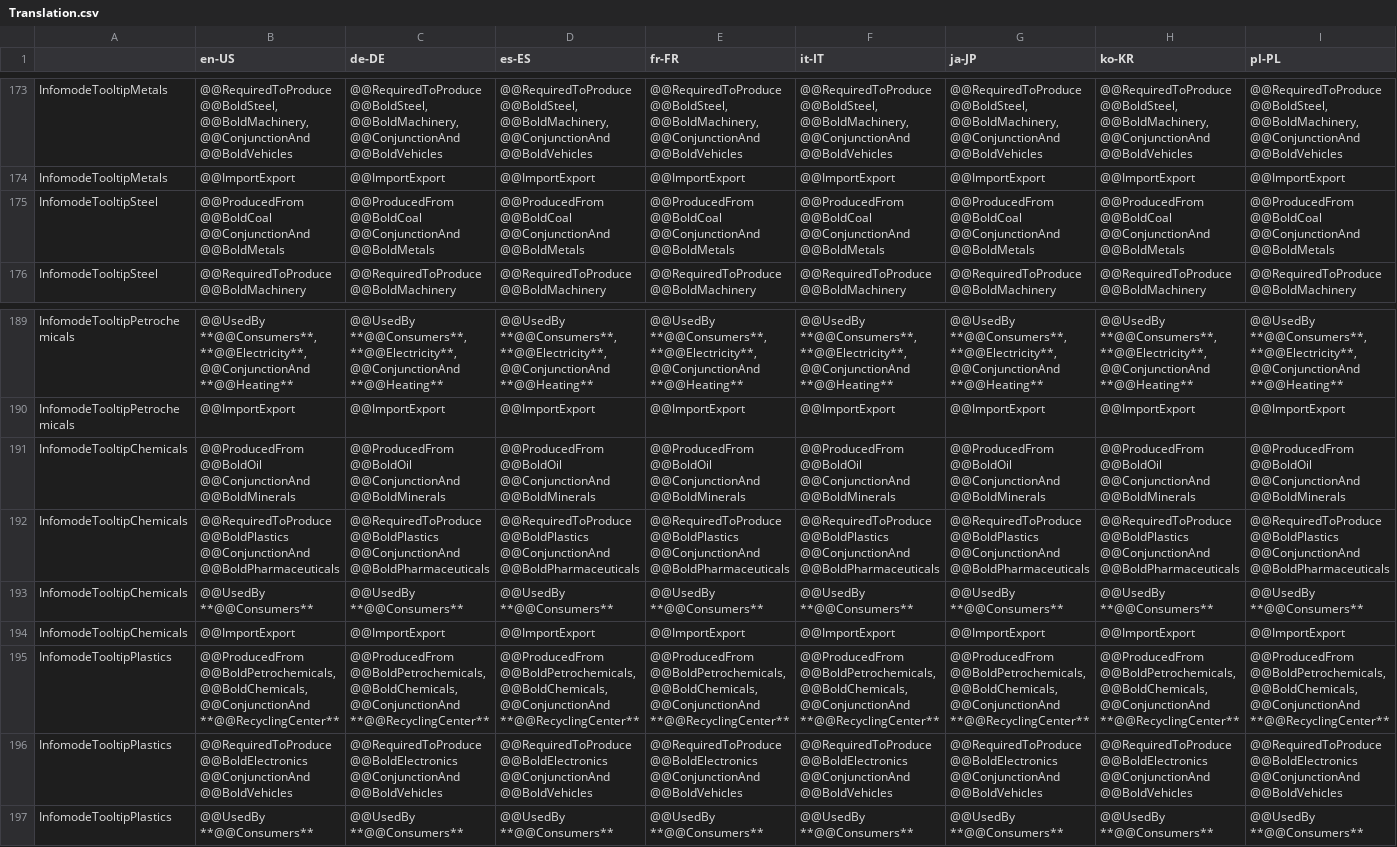
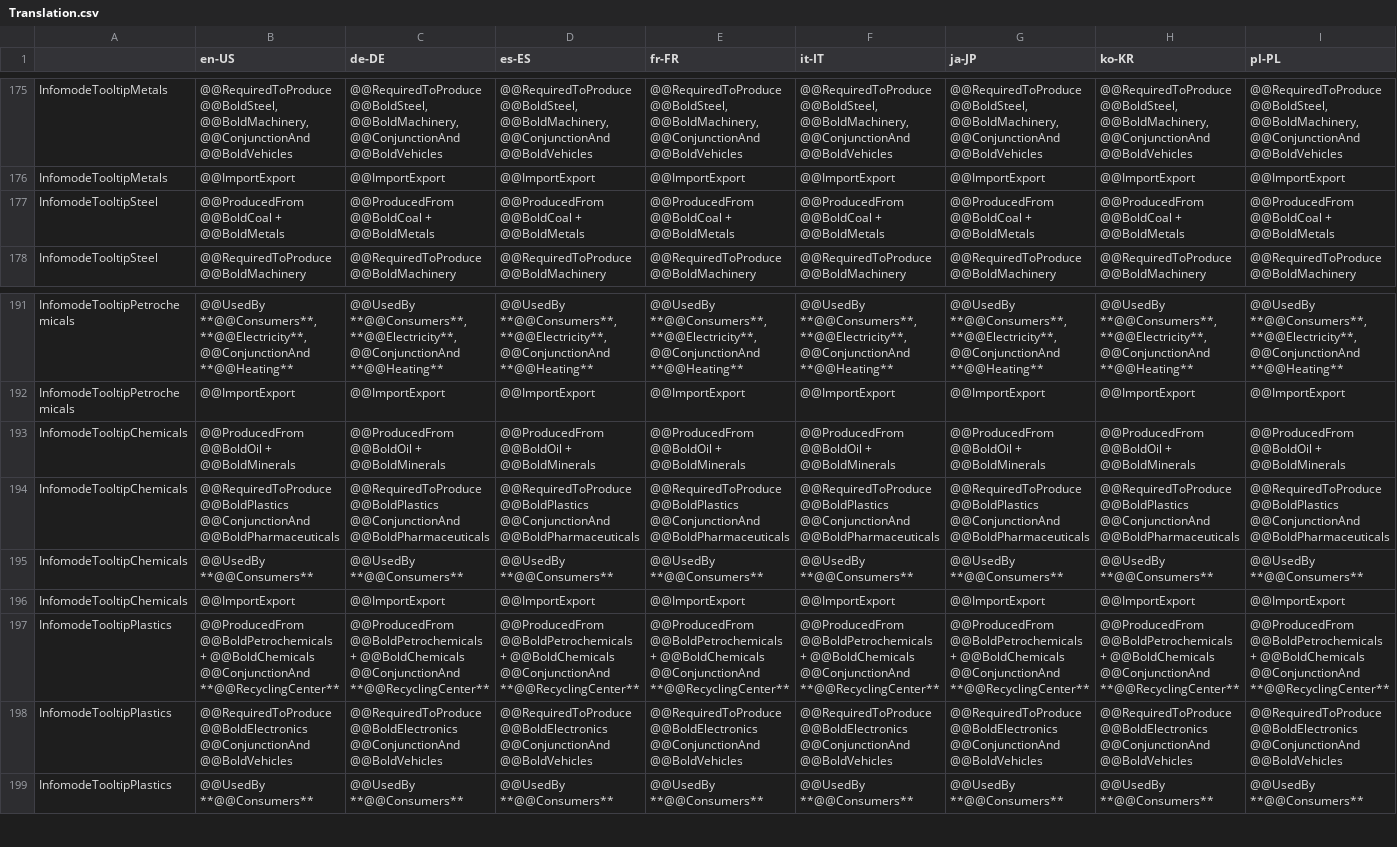
Before and after one commit to rcav8tr/CS2Mod-ResourceLocator, a CSV file: Localization/Translation.csv, drawn as a sheet; only a part is shown, gaps mark what is left out; addresses are those after the commit; the diff covers the shown part only; the diff names each change by its address in the sheet, - before the commit and + after, or states it on an @@ line.

```diff
--- a/Localization/Translation.csv
+++ b/Localization/Translation.csv
-B177 (en-US): @@ProducedFrom @@BoldCoal @@ConjunctionAnd @@BoldMetals
+B177 (en-US): @@ProducedFrom @@BoldCoal + @@BoldMetals
-C177 (de-DE): @@ProducedFrom @@BoldCoal @@ConjunctionAnd @@BoldMetals
+C177 (de-DE): @@ProducedFrom @@BoldCoal + @@BoldMetals
-D177 (es-ES): @@ProducedFrom @@BoldCoal @@ConjunctionAnd @@BoldMetals
+D177 (es-ES): @@ProducedFrom @@BoldCoal + @@BoldMetals
-E177 (fr-FR): @@ProducedFrom @@BoldCoal @@ConjunctionAnd @@BoldMetals
+E177 (fr-FR): @@ProducedFrom @@BoldCoal + @@BoldMetals
-F177 (it-IT): @@ProducedFrom @@BoldCoal @@ConjunctionAnd @@BoldMetals
+F177 (it-IT): @@ProducedFrom @@BoldCoal + @@BoldMetals
-G177 (ja-JP): @@ProducedFrom @@BoldCoal @@ConjunctionAnd @@BoldMetals
+G177 (ja-JP): @@ProducedFrom @@BoldCoal + @@BoldMetals
-H177 (ko-KR): @@ProducedFrom @@BoldCoal @@ConjunctionAnd @@BoldMetals
+H177 (ko-KR): @@ProducedFrom @@BoldCoal + @@BoldMetals
-I177 (pl-PL): @@ProducedFrom @@BoldCoal @@ConjunctionAnd @@BoldMetals
+I177 (pl-PL): @@ProducedFrom @@BoldCoal + @@BoldMetals
-B193 (en-US): @@ProducedFrom @@BoldOil @@ConjunctionAnd @@BoldMinerals
+B193 (en-US): @@ProducedFrom @@BoldOil + @@BoldMinerals
-C193 (de-DE): @@ProducedFrom @@BoldOil @@ConjunctionAnd @@BoldMinerals
+C193 (de-DE): @@ProducedFrom @@BoldOil + @@BoldMinerals
-D193 (es-ES): @@ProducedFrom @@BoldOil @@ConjunctionAnd @@BoldMinerals
+D193 (es-ES): @@ProducedFrom @@BoldOil + @@BoldMinerals
-E193 (fr-FR): @@ProducedFrom @@BoldOil @@ConjunctionAnd @@BoldMinerals
+E193 (fr-FR): @@ProducedFrom @@BoldOil + @@BoldMinerals
-F193 (it-IT): @@ProducedFrom @@BoldOil @@ConjunctionAnd @@BoldMinerals
+F193 (it-IT): @@ProducedFrom @@BoldOil + @@BoldMinerals
-G193 (ja-JP): @@ProducedFrom @@BoldOil @@ConjunctionAnd @@BoldMinerals
+G193 (ja-JP): @@ProducedFrom @@BoldOil + @@BoldMinerals
-H193 (ko-KR): @@ProducedFrom @@BoldOil @@ConjunctionAnd @@BoldMinerals
+H193 (ko-KR): @@ProducedFrom @@BoldOil + @@BoldMinerals
-I193 (pl-PL): @@ProducedFrom @@BoldOil @@ConjunctionAnd @@BoldMinerals
+I193 (pl-PL): @@ProducedFrom @@BoldOil + @@BoldMinerals
-B197 (en-US): @@ProducedFrom @@BoldPetrochemicals, @@BoldChemicals, @@ConjunctionAnd **@@RecyclingCenter**
+B197 (en-US): @@ProducedFrom @@BoldPetrochemicals + @@BoldChemicals @@ConjunctionAnd **@@RecyclingCenter**
-C197 (de-DE): @@ProducedFrom @@BoldPetrochemicals, @@BoldChemicals, @@ConjunctionAnd **@@RecyclingCenter**
+C197 (de-DE): @@ProducedFrom @@BoldPetrochemicals + @@BoldChemicals @@ConjunctionAnd **@@RecyclingCenter**
-D197 (es-ES): @@ProducedFrom @@BoldPetrochemicals, @@BoldChemicals, @@ConjunctionAnd **@@RecyclingCenter**
+D197 (es-ES): @@ProducedFrom @@BoldPetrochemicals + @@BoldChemicals @@ConjunctionAnd **@@RecyclingCenter**
-E197 (fr-FR): @@ProducedFrom @@BoldPetrochemicals, @@BoldChemicals, @@ConjunctionAnd **@@RecyclingCenter**
+E197 (fr-FR): @@ProducedFrom @@BoldPetrochemicals + @@BoldChemicals @@ConjunctionAnd **@@RecyclingCenter**
-F197 (it-IT): @@ProducedFrom @@BoldPetrochemicals, @@BoldChemicals, @@ConjunctionAnd **@@RecyclingCenter**
+F197 (it-IT): @@ProducedFrom @@BoldPetrochemicals + @@BoldChemicals @@ConjunctionAnd **@@RecyclingCenter**
-G197 (ja-JP): @@ProducedFrom @@BoldPetrochemicals, @@BoldChemicals, @@ConjunctionAnd **@@RecyclingCenter**
+G197 (ja-JP): @@ProducedFrom @@BoldPetrochemicals + @@BoldChemicals @@ConjunctionAnd **@@RecyclingCenter**
-H197 (ko-KR): @@ProducedFrom @@BoldPetrochemicals, @@BoldChemicals, @@ConjunctionAnd **@@RecyclingCenter**
+H197 (ko-KR): @@ProducedFrom @@BoldPetrochemicals + @@BoldChemicals @@ConjunctionAnd **@@RecyclingCenter**
-I197 (pl-PL): @@ProducedFrom @@BoldPetrochemicals, @@BoldChemicals, @@ConjunctionAnd **@@RecyclingCenter**
+I197 (pl-PL): @@ProducedFrom @@BoldPetrochemicals + @@BoldChemicals @@ConjunctionAnd **@@RecyclingCenter**
```
Also changed, not shown: 3 added rows, 4 removed rows and 96 edited cells elsewhere in this file, 28 other files.
